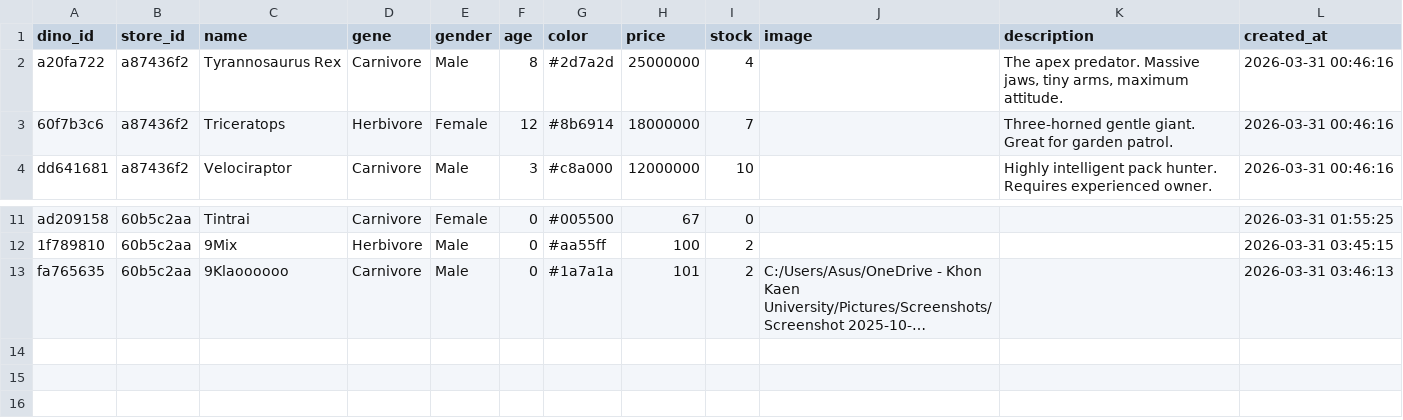
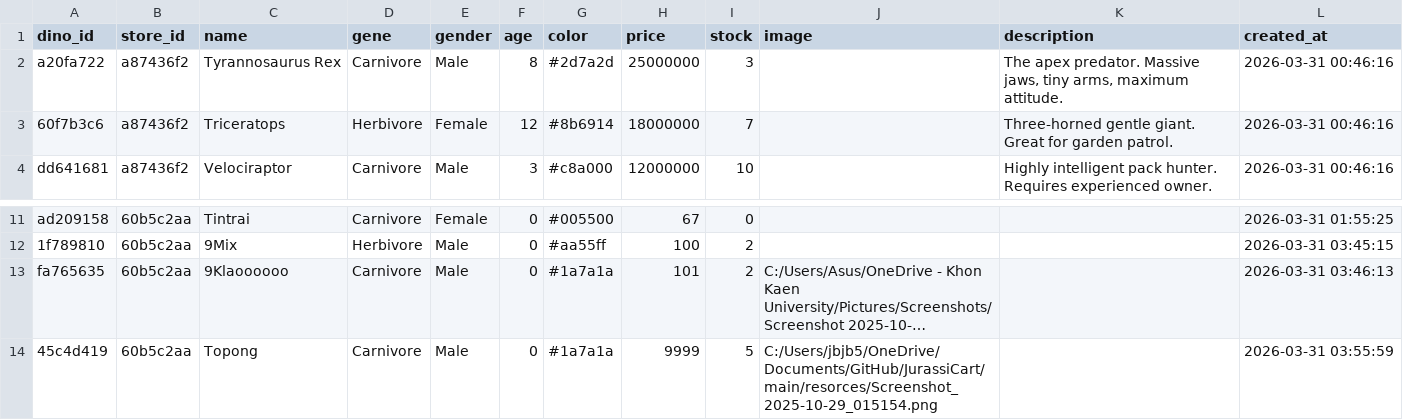
Before and after one commit to 488-4-Natdanai/JurassiCart, a CSV file: main/data/dinosaurs.csv, drawn as a sheet; only a part is shown, gaps mark what is left out; long unchanged cells end in …; the diff names each change by its address in the sheet, - before the commit and + after, or states it on an @@ line.

```diff
--- a/main/data/dinosaurs.csv
+++ b/main/data/dinosaurs.csv
-I2 (stock): 4
+I2 (stock): 3
+row 14: 45c4d419 | 60b5c2aa | Topong | Carnivore | Male | 0 | #1a7a1a | 9999 | 5 | C:/Users/jbjb5/OneDrive/Documents/GitHub/JurassiCart/main/resorces/Screenshot_2025-10-29_015154.png |  | 2026-03-31 03:55:59
```
Also changed, not shown: main/data/order_items.csv, main/data/orders.csv, 2 other files.
